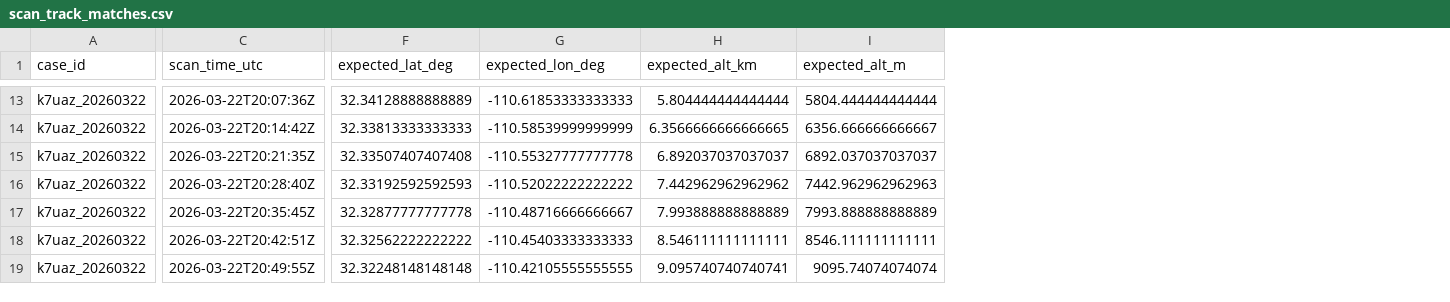
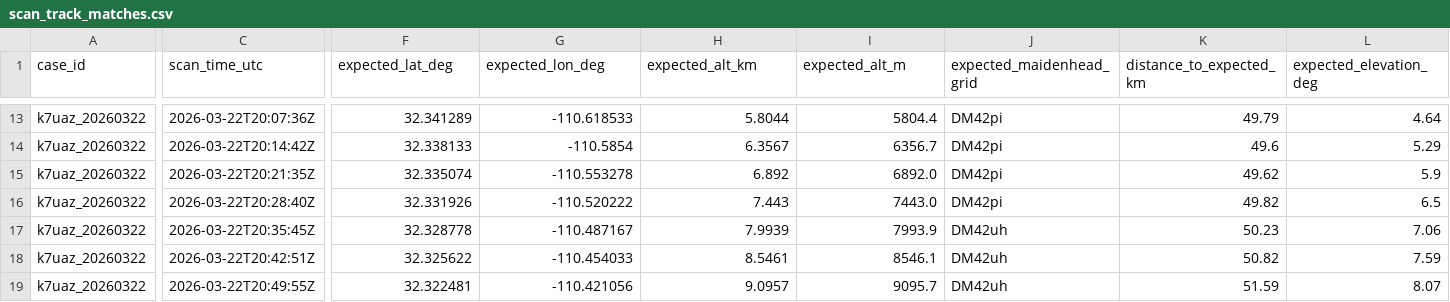
Before and after one commit to DevXinHuang/PicoCast, a CSV file: cases/k7uaz_20260322/nexrad/KEMX/index/scan_track_matches.csv, drawn as a sheet; only a part is shown, gaps mark what is left out; the diff covers the shown part only; the diff names each change by its address in the sheet, - before the commit and + after, or states it on an @@ line.

```diff
--- a/cases/k7uaz_20260322/nexrad/KEMX/index/scan_track_matches.csv
+++ b/cases/k7uaz_20260322/nexrad/KEMX/index/scan_track_matches.csv
+column J (expected_maidenhead_grid), rows 13-19: DM42pi | DM42pi | DM42pi | DM42pi | DM42uh | DM42uh | DM42uh
+column K (distance_to_expected_km), rows 13-19: 49.79 | 49.6 | 49.62 | 49.82 | 50.23 | 50.82 | 51.59
+column L (expected_elevation_deg), rows 13-19: 4.64 | 5.29 | 5.9 | 6.5 | 7.06 | 7.59 | 8.07
-F13 (expected_lat_deg): 32.34128888888889
+F13 (expected_lat_deg): 32.341289
-G13 (expected_lon_deg): -110.61853333333333
+G13 (expected_lon_deg): -110.618533
-H13 (expected_alt_km): 5.804444444444444
+H13 (expected_alt_km): 5.8044
-I13 (expected_alt_m): 5804.444444444444
+I13 (expected_alt_m): 5804.4
-F14 (expected_lat_deg): 32.33813333333333
+F14 (expected_lat_deg): 32.338133
-G14 (expected_lon_deg): -110.58539999999999
+G14 (expected_lon_deg): -110.5854
-H14 (expected_alt_km): 6.3566666666666665
+H14 (expected_alt_km): 6.3567
-I14 (expected_alt_m): 6356.666666666667
+I14 (expected_alt_m): 6356.7
-F15 (expected_lat_deg): 32.33507407407408
+F15 (expected_lat_deg): 32.335074
-G15 (expected_lon_deg): -110.55327777777778
+G15 (expected_lon_deg): -110.553278
-H15 (expected_alt_km): 6.892037037037037
+H15 (expected_alt_km): 6.892
-I15 (expected_alt_m): 6892.037037037037
+I15 (expected_alt_m): 6892.0
-F16 (expected_lat_deg): 32.33192592592593
+F16 (expected_lat_deg): 32.331926
-G16 (expected_lon_deg): -110.52022222222222
+G16 (expected_lon_deg): -110.520222
-H16 (expected_alt_km): 7.442962962962962
+H16 (expected_alt_km): 7.443
-I16 (expected_alt_m): 7442.962962962963
+I16 (expected_alt_m): 7443.0
-F17 (expected_lat_deg): 32.32877777777778
+F17 (expected_lat_deg): 32.328778
-G17 (expected_lon_deg): -110.48716666666667
+G17 (expected_lon_deg): -110.487167
-H17 (expected_alt_km): 7.993888888888889
+H17 (expected_alt_km): 7.9939
-I17 (expected_alt_m): 7993.888888888889
+I17 (expected_alt_m): 7993.9
-F18 (expected_lat_deg): 32.32562222222222
+F18 (expected_lat_deg): 32.325622
-G18 (expected_lon_deg): -110.45403333333333
+G18 (expected_lon_deg): -110.454033
-H18 (expected_alt_km): 8.546111111111111
+H18 (expected_alt_km): 8.5461
-I18 (expected_alt_m): 8546.111111111111
+I18 (expected_alt_m): 8546.1
-F19 (expected_lat_deg): 32.32248148148148
+F19 (expected_lat_deg): 32.322481
-G19 (expected_lon_deg): -110.42105555555555
+G19 (expected_lon_deg): -110.421056
-H19 (expected_alt_km): 9.095740740740741
+H19 (expected_alt_km): 9.0957
-I19 (expected_alt_m): 9095.74074074074
+I19 (expected_alt_m): 9095.7
```
Also changed, not shown: 1 added column and 70 edited cells elsewhere in this file, cases/k7uaz_20260322/nexrad/KEMX/index/nexrad_files.csv, 16 other files.
